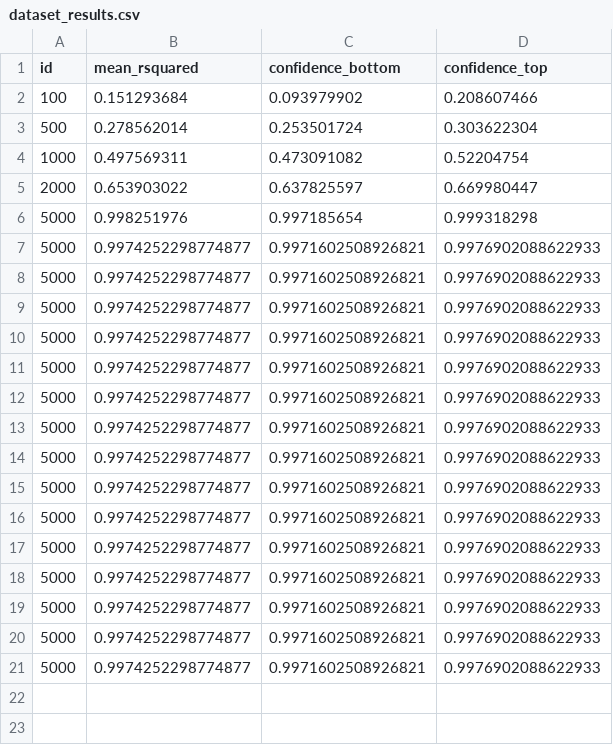
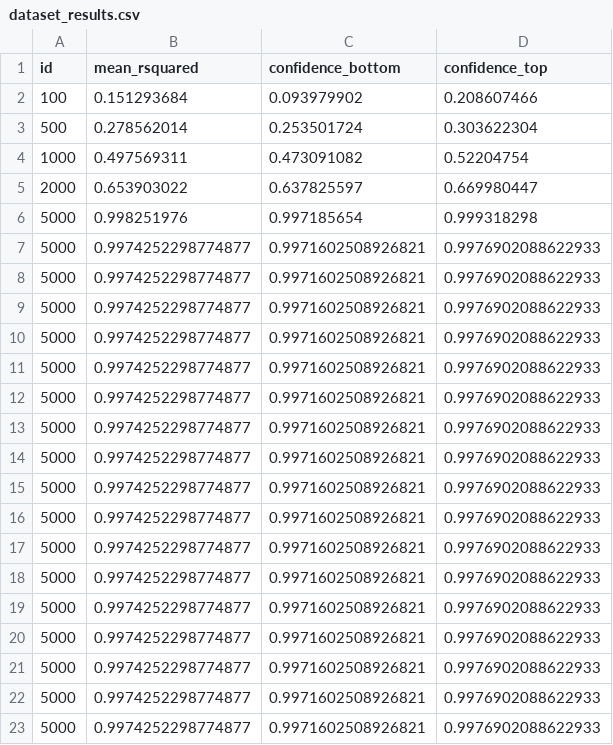
Before and after one commit to crotsos/nia-webhook, a CSV file: res/dataset_results.csv, drawn as a sheet; the diff names each change by its address in the sheet, - before the commit and + after, or states it on an @@ line.

```diff
--- a/res/dataset_results.csv
+++ b/res/dataset_results.csv
+row 22: 5000 | 0.9974252298774877 | 0.9971602508926821 | 0.9976902088622933
+row 23: 5000 | 0.9974252298774877 | 0.9971602508926821 | 0.9976902088622933
```
Also changed, not shown: 1 other file.
